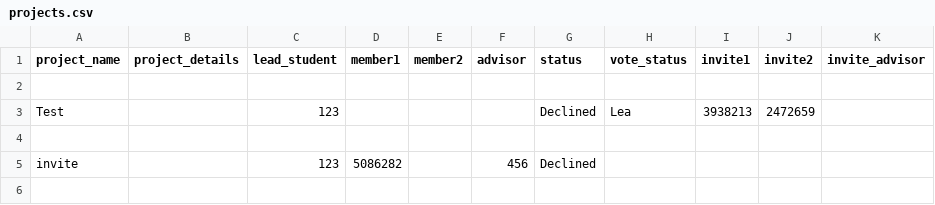
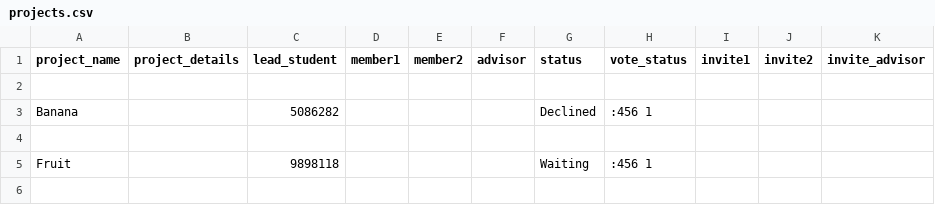
Before and after one commit to NoMoneyDev/final_project, a CSV file: projects.csv, drawn as a sheet; only a part is shown; the diff covers the shown part only.

```diff
--- a/projects.csv
+++ b/projects.csv
@@ -2,5 +2,5 @@ project_name,project_details,lead_student,member1,member2,advisor,status,vote_st
 
-Test,,123,,,,Declined,Lea,3938213,2472659,
+Banana,,5086282,,,,Declined,:456 1 ,,,
 
-invite,,123,5086282,,456,Declined,,,,
+Fruit,,9898118,,,,Waiting,:456 1 ,,,
 
```
Also changed, not shown: 2 added rows and 6 edited cells elsewhere in this file, 4 other files.
